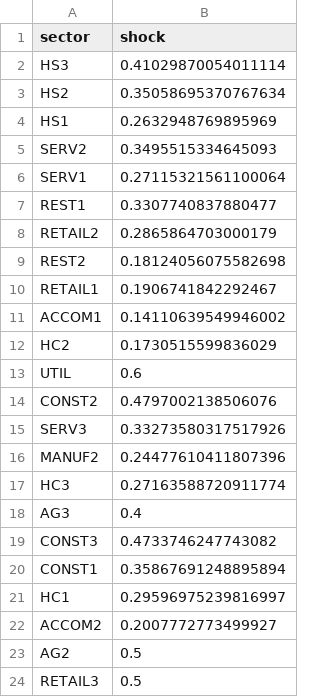
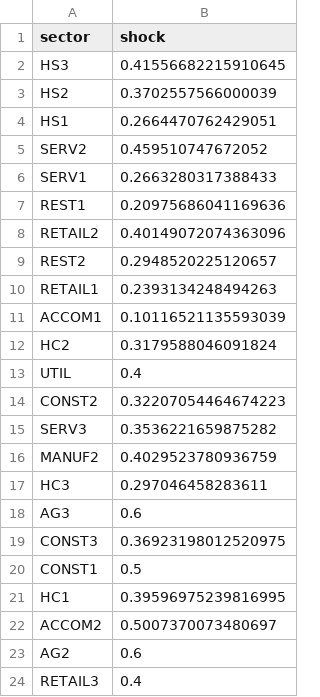
Before and after one commit to 22dylan/pyincore_notebooks, a CSV file: 20210613_Seaside_Update/Seaside capital losses.csv, drawn as a sheet.

```diff
--- a/20210613_Seaside_Update/Seaside capital losses.csv
+++ b/20210613_Seaside_Update/Seaside capital losses.csv
@@ -1,24 +1,24 @@
 sector,shock
-HS3,0.41029870054011114
-HS2,0.35058695370767634
-HS1,0.2632948769895969
-SERV2,0.3495515334645093
-SERV1,0.27115321561100064
-REST1,0.3307740837880477
-RETAIL2,0.2865864703000179
-REST2,0.18124056075582698
-RETAIL1,0.1906741842292467
-ACCOM1,0.14110639549946002
-HC2,0.1730515599836029
-UTIL,0.6
-CONST2,0.4797002138506076
-SERV3,0.33273580317517926
-MANUF2,0.24477610411807396
-HC3,0.27163588720911774
-AG3,0.4
-CONST3,0.4733746247743082
-CONST1,0.35867691248895894
-HC1,0.29596975239816997
-ACCOM2,0.2007772773499927
-AG2,0.5
-RETAIL3,0.5
+HS3,0.41556682215910645
+HS2,0.3702557566000039
+HS1,0.2664470762429051
+SERV2,0.459510747672052
+SERV1,0.2663280317388433
+REST1,0.20975686041169636
+RETAIL2,0.40149072074363096
+REST2,0.2948520225120657
+RETAIL1,0.2393134248494263
+ACCOM1,0.10116521135593039
+HC2,0.3179588046091824
+UTIL,0.4
+CONST2,0.32207054464674223
+SERV3,0.3536221659875282
+MANUF2,0.4029523780936759
+HC3,0.297046458283611
+AG3,0.6
+CONST3,0.36923198012520975
+CONST1,0.5
+HC1,0.39596975239816995
+ACCOM2,0.5007370073480697
+AG2,0.6
+RETAIL3,0.4
```
Also changed, not shown: 20210613_Seaside_Update/Seaside_output.csv, 20210613_Seaside_Update/output/500yr/mc_bridge_cumulative_500yr_failure_probability.csv, 16 other files.
